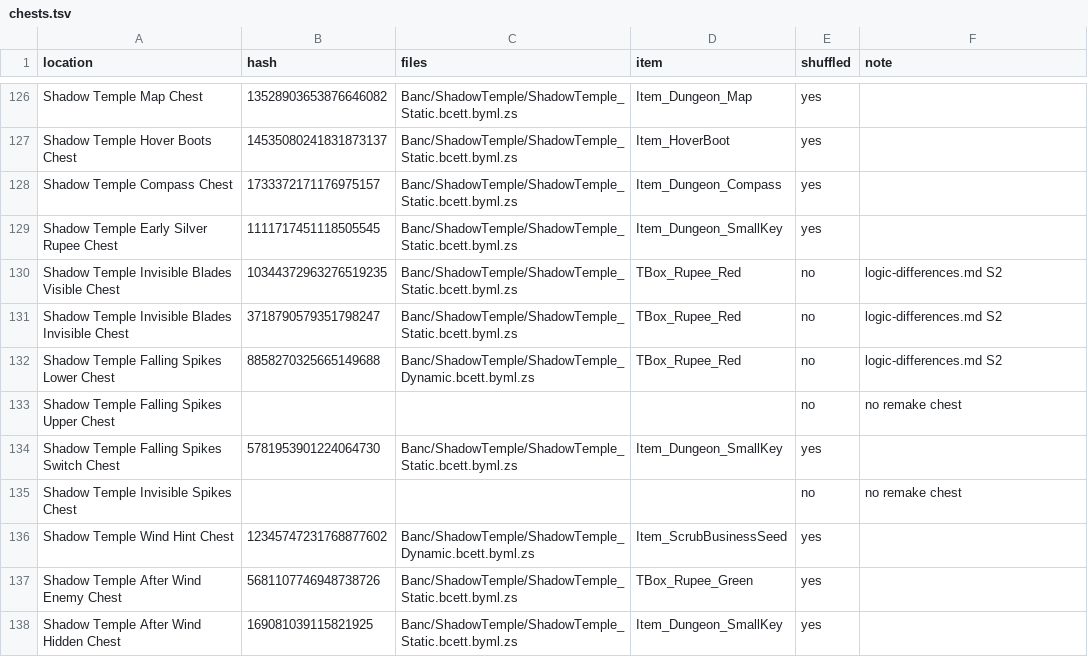
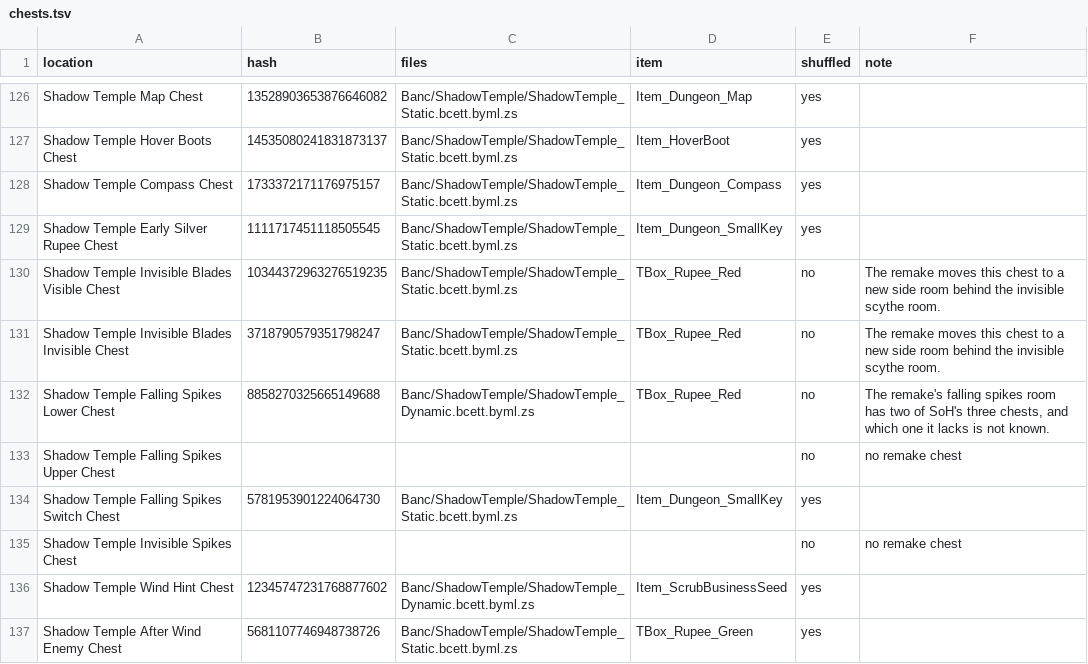
Before and after one commit to Kaepora-HQ/kaepora, a TSV file: remake/chests.tsv, drawn as a sheet; only a part is shown, gaps mark what is left out; the shorter side is filled out with more unchanged rows.

Commit message:
fixup! feat: shuffle the Shadow Temple chests with the remake's locks

```diff
--- a/remake/chests.tsv
+++ b/remake/chests.tsv
@@ -129,5 +129,5 @@ Shadow Temple Compass Chest	1733372171176975157	Banc/ShadowTemple/ShadowTemple_S
 Shadow Temple Early Silver Rupee Chest	1111717451118505545	Banc/ShadowTemple/ShadowTemple_Static.bcett.byml.zs	Item_Dungeon_SmallKey	yes	
-Shadow Temple Invisible Blades Visible Chest	10344372963276519235	Banc/ShadowTemple/ShadowTemple_Static.bcett.byml.zs	TBox_Rupee_Red	no	logic-differences.md S2
-Shadow Temple Invisible Blades Invisible Chest	3718790579351798247	Banc/ShadowTemple/ShadowTemple_Static.bcett.byml.zs	TBox_Rupee_Red	no	logic-differences.md S2
-Shadow Temple Falling Spikes Lower Chest	8858270325665149688	Banc/ShadowTemple/ShadowTemple_Dynamic.bcett.byml.zs	TBox_Rupee_Red	no	logic-differences.md S2
+Shadow Temple Invisible Blades Visible Chest	10344372963276519235	Banc/ShadowTemple/ShadowTemple_Static.bcett.byml.zs	TBox_Rupee_Red	no	The remake moves this chest to a new side room behind the invisible scythe room.
+Shadow Temple Invisible Blades Invisible Chest	3718790579351798247	Banc/ShadowTemple/ShadowTemple_Static.bcett.byml.zs	TBox_Rupee_Red	no	The remake moves this chest to a new side room behind the invisible scythe room.
+Shadow Temple Falling Spikes Lower Chest	8858270325665149688	Banc/ShadowTemple/ShadowTemple_Dynamic.bcett.byml.zs	TBox_Rupee_Red	no	The remake's falling spikes room has two of SoH's three chests, and which one it lacks is not known.
 Shadow Temple Falling Spikes Upper Chest				no	no remake chest
```
